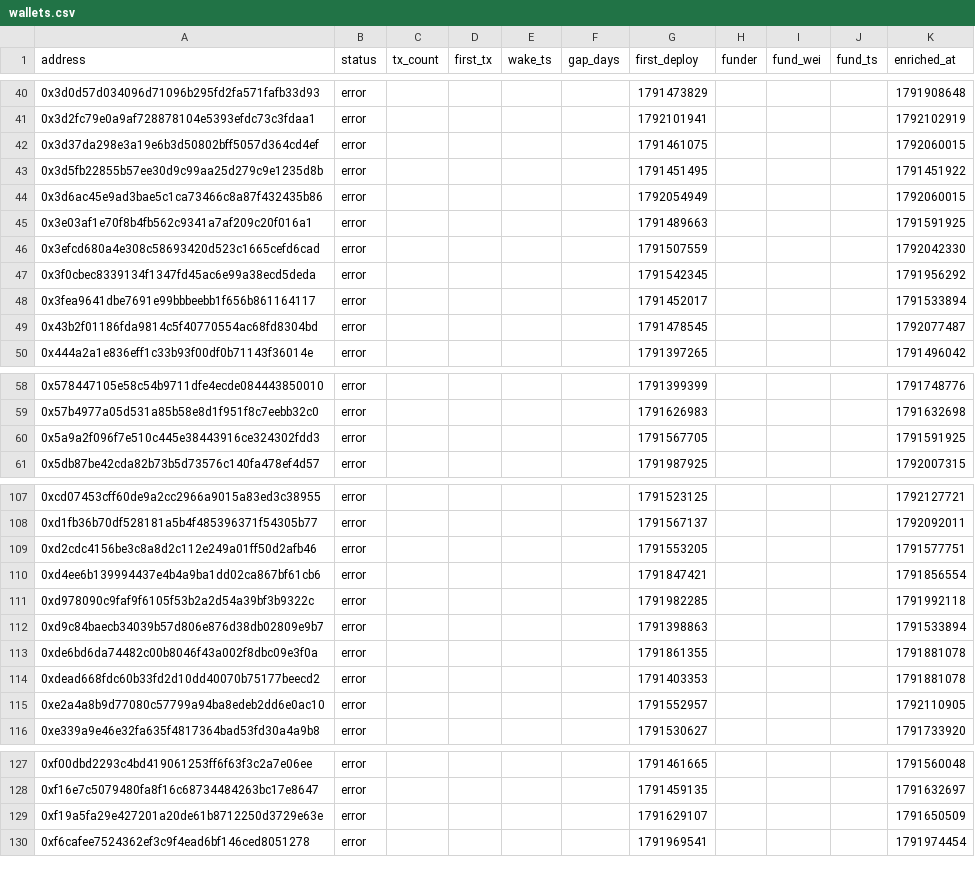
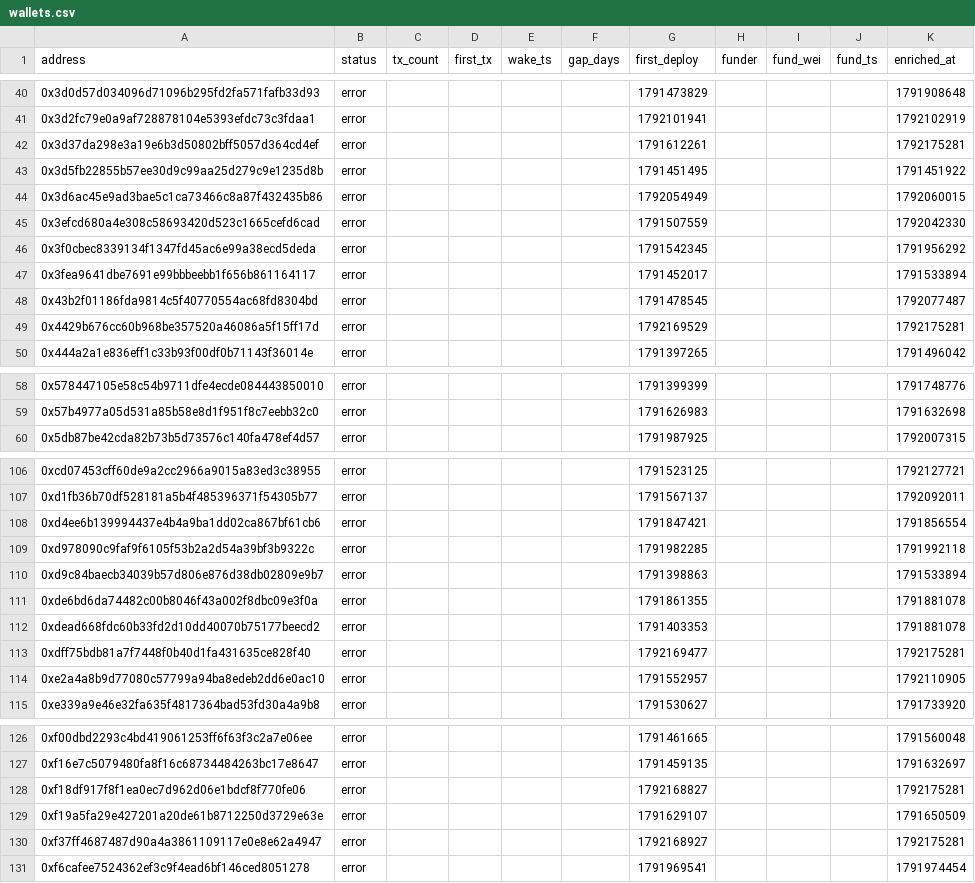
Before and after one commit to ashil13/early-hunter, a CSV file: data/wallets.csv, drawn as a sheet; only a part is shown, gaps mark what is left out.

```diff
--- a/data/wallets.csv
+++ b/data/wallets.csv
@@ -41,6 +41,5 @@ address,status,tx_count,first_tx,wake_ts,gap_days,first_deploy,funder,fund_wei,f
 0x3d2fc79e0a9af728878104e5393efdc73c3fdaa1,error,,,,,1792101941,,,,1792102919
-0x3d37da298e3a19e6b3d50802bff5057d364cd4ef,error,,,,,1791461075,,,,1792060015
+0x3d37da298e3a19e6b3d50802bff5057d364cd4ef,error,,,,,1791612261,,,,1792175281
 0x3d5fb22855b57ee30d9c99aa25d279c9e1235d8b,error,,,,,1791451495,,,,1791451922
 0x3d6ac45e9ad3bae5c1ca73466c8a87f432435b86,error,,,,,1792054949,,,,1792060015
-0x3e03af1e70f8b4fb562c9341a7af209c20f016a1,error,,,,,1791489663,,,,1791591925
 0x3efcd680a4e308c58693420d523c1665cefd6cad,error,,,,,1791507559,,,,1792042330
@@ -49,2 +48,3 @@ address,status,tx_count,first_tx,wake_ts,gap_days,first_deploy,funder,fund_wei,f
 0x43b2f01186fda9814c5f40770554ac68fd8304bd,error,,,,,1791478545,,,,1792077487
+0x4429b676cc60b968be357520a46086a5f15ff17d,error,,,,,1792169529,,,,1792175281
 0x444a2a1e836eff1c33b93f00df0b71143f36014e,error,,,,,1791397265,,,,1791496042
@@ -59,3 +59,2 @@ address,status,tx_count,first_tx,wake_ts,gap_days,first_deploy,funder,fund_wei,f
 0x57b4977a05d531a85b58e8d1f951f8c7eebb32c0,error,,,,,1791626983,,,,1791632698
-0x5a9a2f096f7e510c445e38443916ce324302fdd3,error,,,,,1791567705,,,,1791591925
 0x5db87be42cda82b73b5d73576c140fa478ef4d57,error,,,,,1791987925,,,,1792007315
@@ -108,3 +107,2 @@ address,status,tx_count,first_tx,wake_ts,gap_days,first_deploy,funder,fund_wei,f
 0xd1fb36b70df528181a5b4f485396371f54305b77,error,,,,,1791567137,,,,1792092011
-0xd2cdc4156be3c8a8d2c112e249a01ff50d2afb46,error,,,,,1791553205,,,,1791577751
 0xd4ee6b139994437e4b4a9ba1dd02ca867bf61cb6,error,,,,,1791847421,,,,1791856554
@@ -114,2 +112,3 @@ address,status,tx_count,first_tx,wake_ts,gap_days,first_deploy,funder,fund_wei,f
 0xdead668fdc60b33fd2d10dd40070b75177beecd2,error,,,,,1791403353,,,,1791881078
+0xdff75bdb81a7f7448f0b40d1fa431635ce828f40,error,,,,,1792169477,,,,1792175281
 0xe2a4a8b9d77080c57799a94ba8edeb2dd6e0ac10,error,,,,,1791552957,,,,1792110905
@@ -128,3 +127,5 @@ address,status,tx_count,first_tx,wake_ts,gap_days,first_deploy,funder,fund_wei,f
 0xf16e7c5079480fa8f16c68734484263bc17e8647,error,,,,,1791459135,,,,1791632697
+0xf18df917f8f1ea0ec7d962d06e1bdcf8f770fe06,error,,,,,1792168827,,,,1792175281
 0xf19a5fa29e427201a20de61b8712250d3729e63e,error,,,,,1791629107,,,,1791650509
+0xf37ff4687487d90a4a3861109117e0e8e62a4947,error,,,,,1792168927,,,,1792175281
 0xf6cafee7524362ef3c9f4ead6bf146ced8051278,error,,,,,1791969541,,,,1791974454
```
Also changed, not shown: data/candidates_seen.csv, 3 other files.
